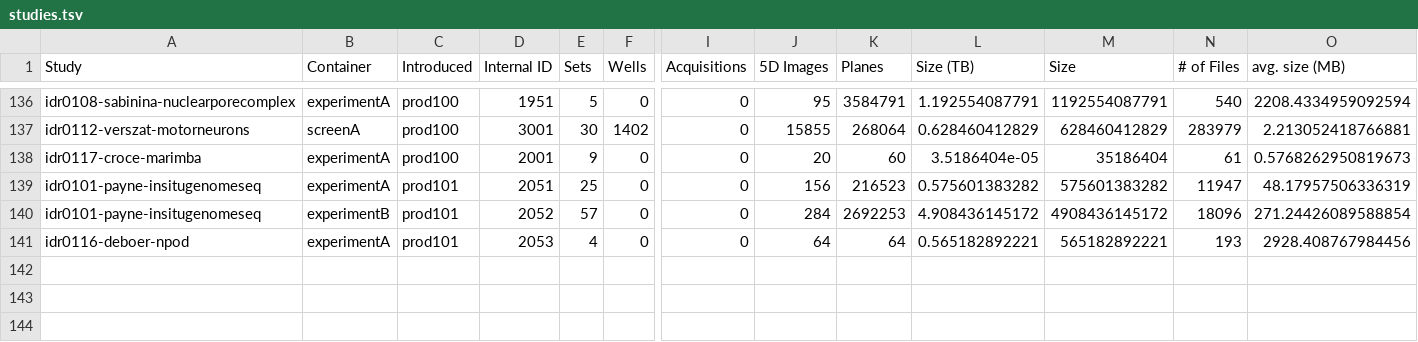
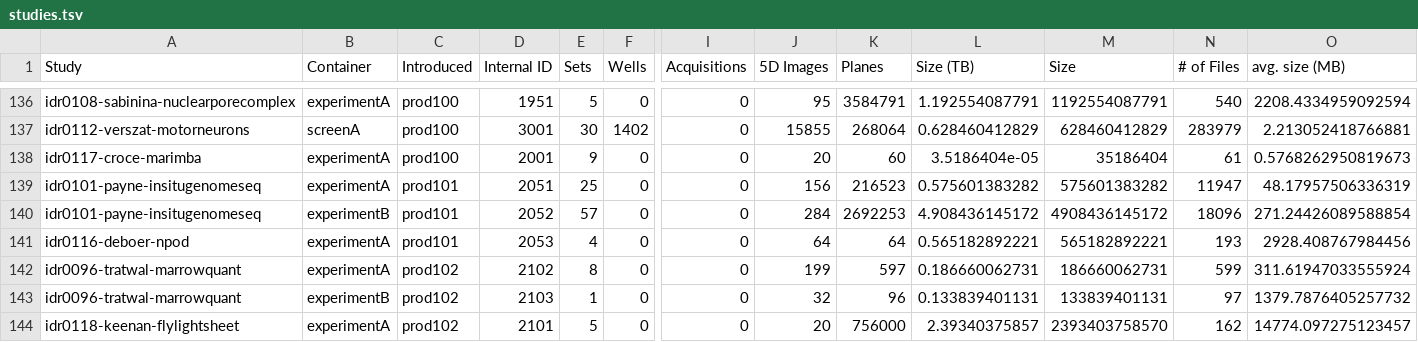
Before and after one commit to IDR/idr.openmicroscopy.org, a TSV file: _data/studies.tsv, drawn as a sheet; only a part is shown, gaps mark what is left out; rows hold the shown columns only; the diff names each change by its address in the sheet, - before the commit and + after, or states it on an @@ line.

Commit message:
Add stats for prod102

```diff
--- a/_data/studies.tsv
+++ b/_data/studies.tsv
+row 142: idr0096-tratwal-marrowquant | experimentA | prod102 | 2102 | 8 | 0 | 0 | 199 | 597 | 0.186660062731 | 186660062731 | 599 | 311.61947033555924
+row 143: idr0096-tratwal-marrowquant | experimentB | prod102 | 2103 | 1 | 0 | 0 | 32 | 96 | 0.133839401131 | 133839401131 | 97 | 1379.7876405257732
+row 144: idr0118-keenan-flylightsheet | experimentA | prod102 | 2101 | 5 | 0 | 0 | 20 | 756000 | 2.39340375857 | 2393403758570 | 162 | 14774.097275123457
```
Also changed, not shown: _data/releases.tsv.
